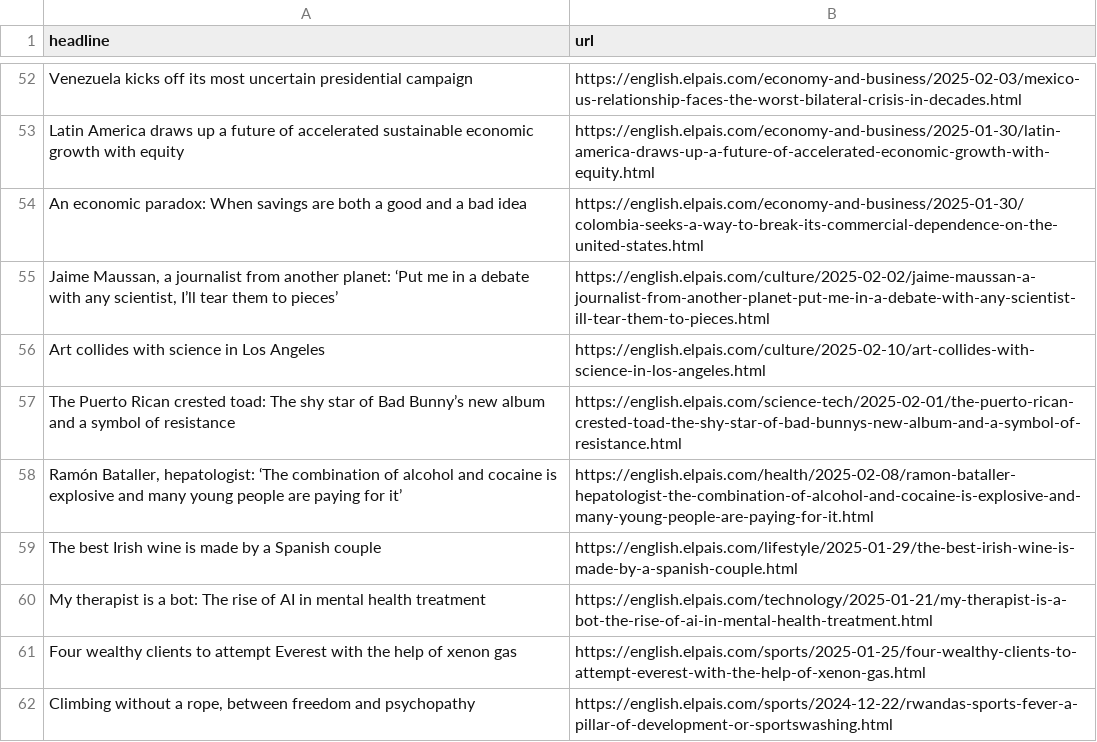
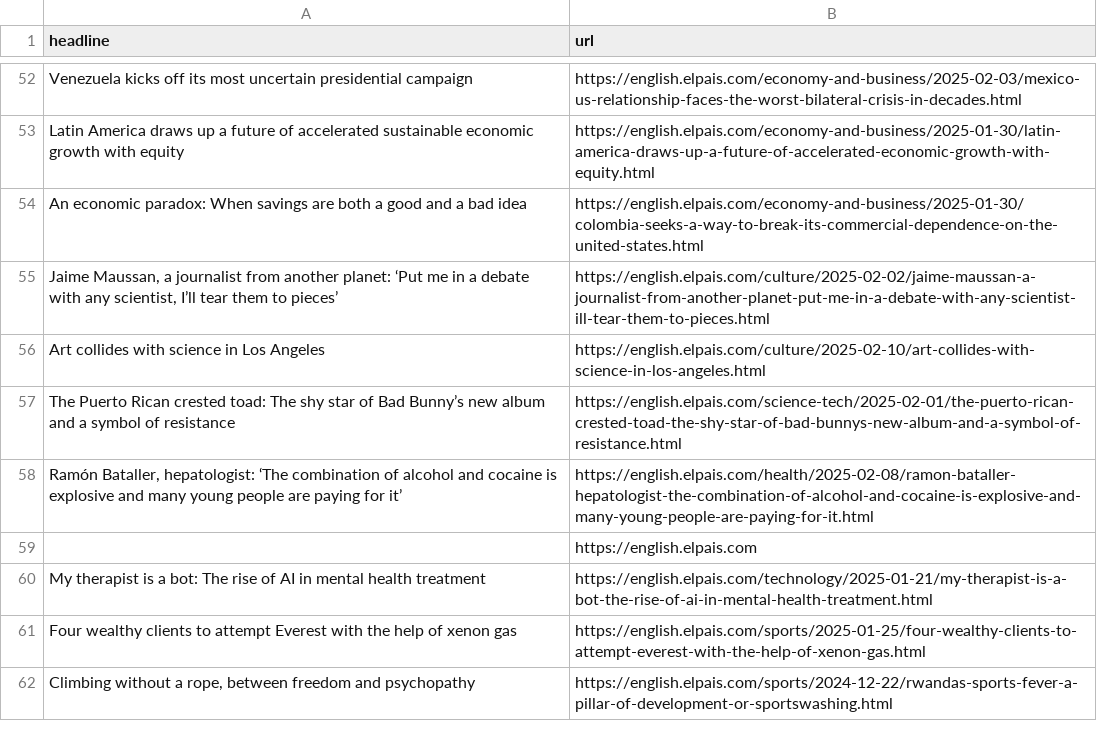
Before and after one commit to cmgsalazar/el-pais-autoscraper, a CSV file: headlines.csv, drawn as a sheet; only a part is shown, gaps mark what is left out; removed rows and columns are numbered as before the commit, all else as after; the diff names each change by its address in the sheet, - before the commit and + after, or states it on an @@ line.

```diff
--- a/headlines.csv
+++ b/headlines.csv
-row 59: The best Irish wine is made by a Spanish couple | https://english.elpais.com/lifestyle/2025-01-29/the-best-irish-wine-is-made-by-a-spanish-couple.html
+row 59:  | https://english.elpais.com
```
